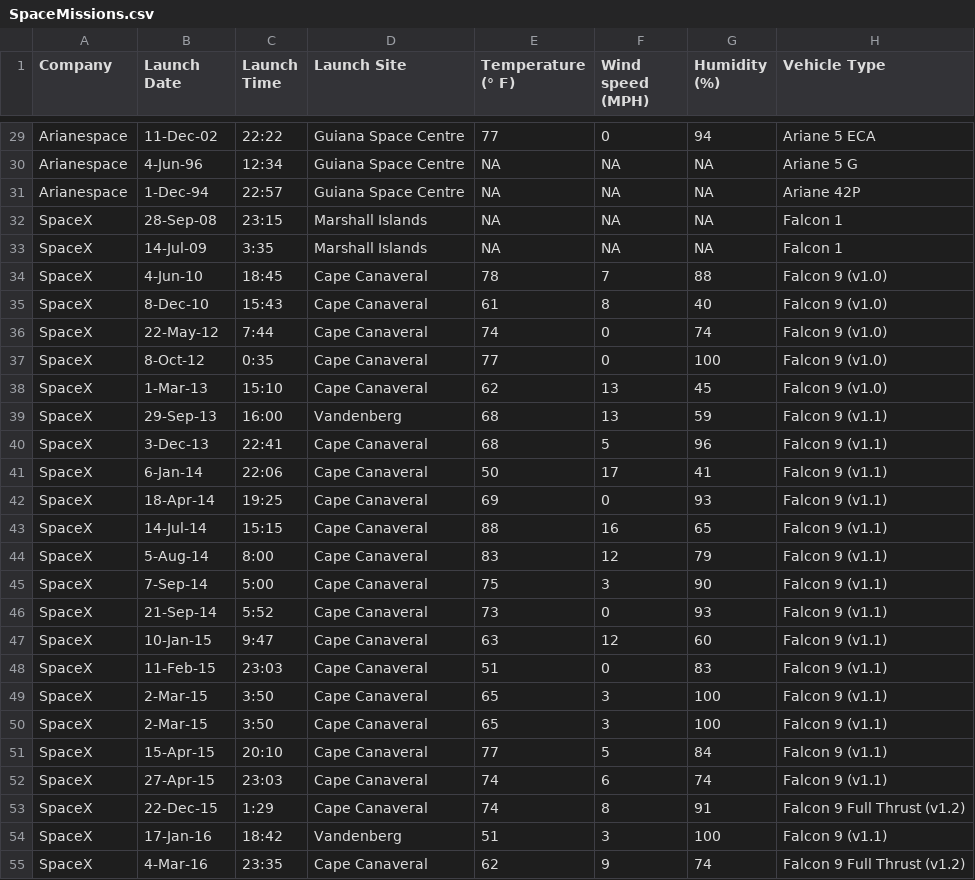
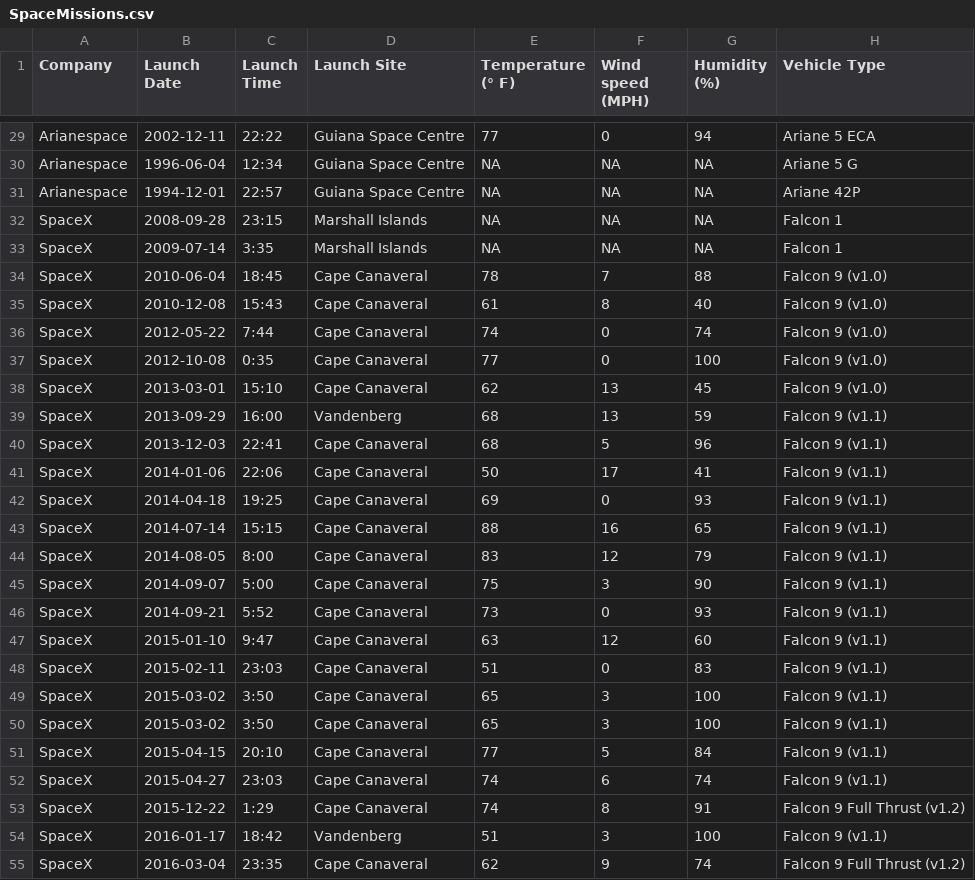
Before and after one commit to stevenk17/ELT-Project-Space-Launches-and-Weather, a CSV file: Resources/SpaceMissions.csv, drawn as a sheet; only a part is shown, gaps mark what is left out; the diff covers the shown part only; the diff names each change by its address in the sheet, - before the commit and + after, or states it on an @@ line.

```diff
--- a/Resources/SpaceMissions.csv
+++ b/Resources/SpaceMissions.csv
-B29 (Launch Date): 11-Dec-02
+B29 (Launch Date): 2002-12-11
-B30 (Launch Date): 4-Jun-96
+B30 (Launch Date): 1996-06-04
-B31 (Launch Date): 1-Dec-94
+B31 (Launch Date): 1994-12-01
-B32 (Launch Date): 28-Sep-08
+B32 (Launch Date): 2008-09-28
-B33 (Launch Date): 14-Jul-09
+B33 (Launch Date): 2009-07-14
-B34 (Launch Date): 4-Jun-10
+B34 (Launch Date): 2010-06-04
-B35 (Launch Date): 8-Dec-10
+B35 (Launch Date): 2010-12-08
-B36 (Launch Date): 22-May-12
+B36 (Launch Date): 2012-05-22
-B37 (Launch Date): 8-Oct-12
+B37 (Launch Date): 2012-10-08
-B38 (Launch Date): 1-Mar-13
+B38 (Launch Date): 2013-03-01
-B39 (Launch Date): 29-Sep-13
+B39 (Launch Date): 2013-09-29
-B40 (Launch Date): 3-Dec-13
+B40 (Launch Date): 2013-12-03
-B41 (Launch Date): 6-Jan-14
+B41 (Launch Date): 2014-01-06
-B42 (Launch Date): 18-Apr-14
+B42 (Launch Date): 2014-04-18
-B43 (Launch Date): 14-Jul-14
+B43 (Launch Date): 2014-07-14
-B44 (Launch Date): 5-Aug-14
+B44 (Launch Date): 2014-08-05
-B45 (Launch Date): 7-Sep-14
+B45 (Launch Date): 2014-09-07
-B46 (Launch Date): 21-Sep-14
+B46 (Launch Date): 2014-09-21
-B47 (Launch Date): 10-Jan-15
+B47 (Launch Date): 2015-01-10
-B48 (Launch Date): 11-Feb-15
+B48 (Launch Date): 2015-02-11
-B49:B50 (Launch Date): 2-Mar-15
+B49:B50 (Launch Date): 2015-03-02
-B51 (Launch Date): 15-Apr-15
+B51 (Launch Date): 2015-04-15
-B52 (Launch Date): 27-Apr-15
+B52 (Launch Date): 2015-04-27
-B53 (Launch Date): 22-Dec-15
+B53 (Launch Date): 2015-12-22
-B54 (Launch Date): 17-Jan-16
+B54 (Launch Date): 2016-01-17
-B55 (Launch Date): 4-Mar-16
+B55 (Launch Date): 2016-03-04
```
Also changed, not shown: 123 edited cells elsewhere in this file, 1 other file.
